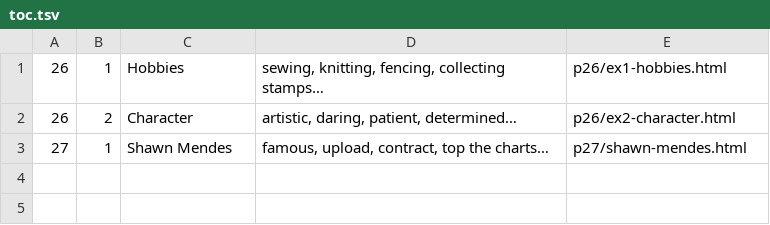
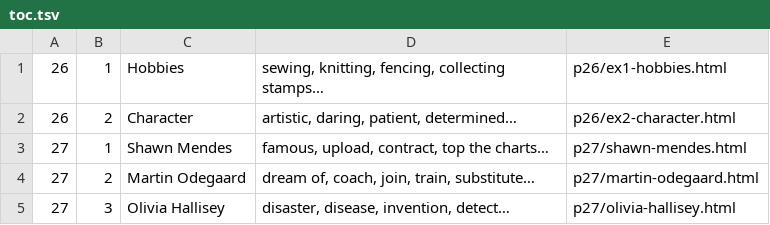
Before and after one commit to elvisk2079-ux/Spotlight-7, a TSV file: src/toc.tsv, drawn as a sheet; the diff names each change by its address in the sheet, - before the commit and + after, or states it on an @@ line.

```diff
--- a/src/toc.tsv
+++ b/src/toc.tsv
+row 4: 27 | 2 | Martin Odegaard | dream of, coach, join, train, substitute… | p27/martin-odegaard.html
+row 5: 27 | 3 | Olivia Hallisey | disaster, disease, invention, detect… | p27/olivia-hallisey.html
```
Also changed, not shown: 5 other files.
